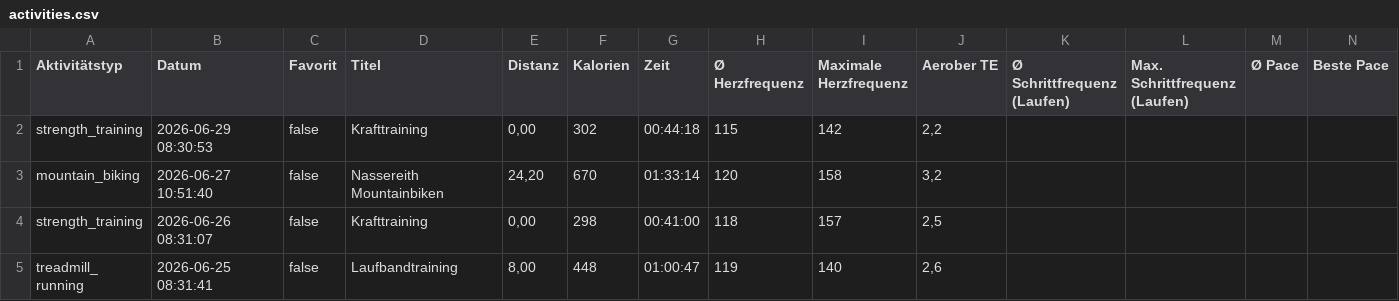
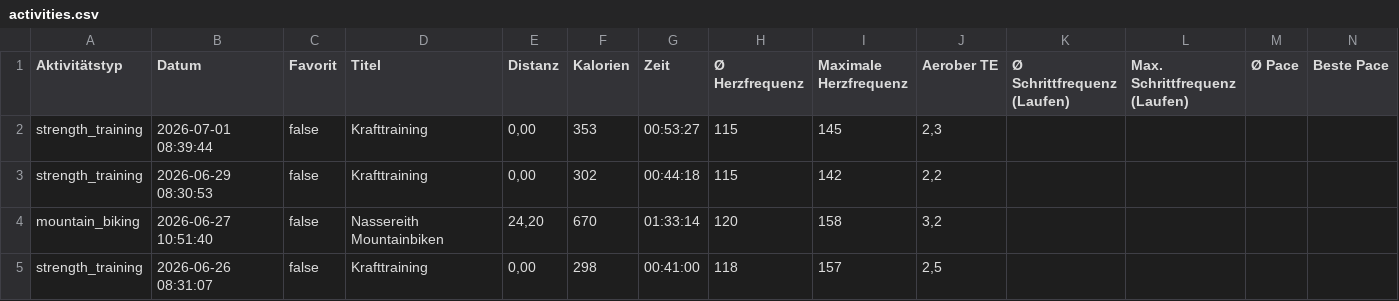
Before and after one commit to gingi1/gingisbaseproject, a CSV file: api/activities.csv, drawn as a sheet; only a part is shown; the shorter side is filled out with more unchanged rows; rows hold the shown columns only; the diff names each change by its address in the sheet, - before the commit and + after, or states it on an @@ line.

Commit message:
Automatischer Garmin Live-Sync

```diff
--- a/api/activities.csv
+++ b/api/activities.csv
+row 2: strength_training | 2026-07-01 08:39:44 | false | Krafttraining | 0,00 | 353 | 00:53:27 | 115 | 145 | 2,3
```
